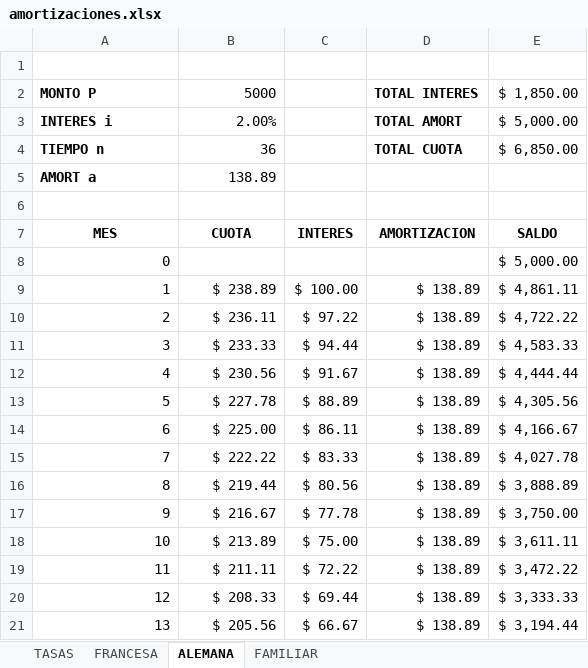
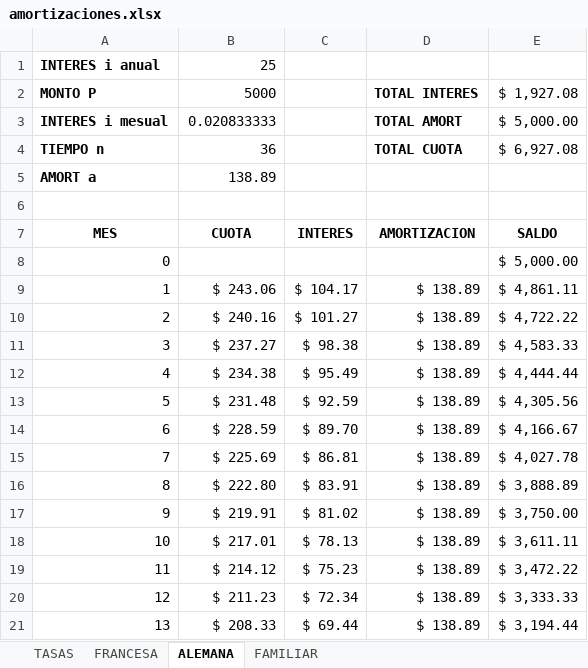
Before and after one commit to Jeff980720/COOP-FAML-UNIDA, an Excel workbook: amortizaciones.xlsx, sheet ALEMANA, drawn as a sheet; only a part is shown; values as stored, in another font and other column widths than the file's, no borders; charts and pictures not drawn; the diff covers the shown part only; the diff names each change by its address in the sheet, - before the commit and + after, or states it on an @@ line.

```diff
--- a/amortizaciones.xlsx (sheet ALEMANA)
+++ b/amortizaciones.xlsx (sheet ALEMANA)
-row 1: (empty)
+row 1: INTERES i anual | 25
-E2: $ 1,850.00
+E2: $ 1,927.08
-A3: INTERES i
+A3: INTERES i mesual
-B3: 2.00%
+B3: 0.020833333
-E4: $ 6,850.00
+E4: $ 6,927.08
-B9: $ 238.89
+B9: $ 243.06
-C9: $ 100.00
+C9: $ 104.17
-B10: $ 236.11
+B10: $ 240.16
-C10: $ 97.22
+C10: $ 101.27
-B11: $ 233.33
+B11: $ 237.27
-C11: $ 94.44
+C11: $ 98.38
-B12: $ 230.56
+B12: $ 234.38
-C12: $ 91.67
+C12: $ 95.49
-B13: $ 227.78
+B13: $ 231.48
-C13: $ 88.89
+C13: $ 92.59
-B14: $ 225.00
+B14: $ 228.59
-C14: $ 86.11
+C14: $ 89.70
-B15: $ 222.22
+B15: $ 225.69
-C15: $ 83.33
+C15: $ 86.81
-B16: $ 219.44
+B16: $ 222.80
-C16: $ 80.56
+C16: $ 83.91
-B17: $ 216.67
+B17: $ 219.91
-C17: $ 77.78
+C17: $ 81.02
-B18: $ 213.89
+B18: $ 217.01
-C18: $ 75.00
+C18: $ 78.13
-B19: $ 211.11
+B19: $ 214.12
-C19: $ 72.22
+C19: $ 75.23
-B20: $ 208.33
+B20: $ 211.23
-C20: $ 69.44
+C20: $ 72.34
-B21: $ 205.56
+B21: $ 208.33
-C21: $ 66.67
+C21: $ 69.44
```
Also changed, not shown: 46 edited cells elsewhere in this sheet, sheet FRANCESA, sheet FAMILIAR, formulas that keep their value, 1 other file.
